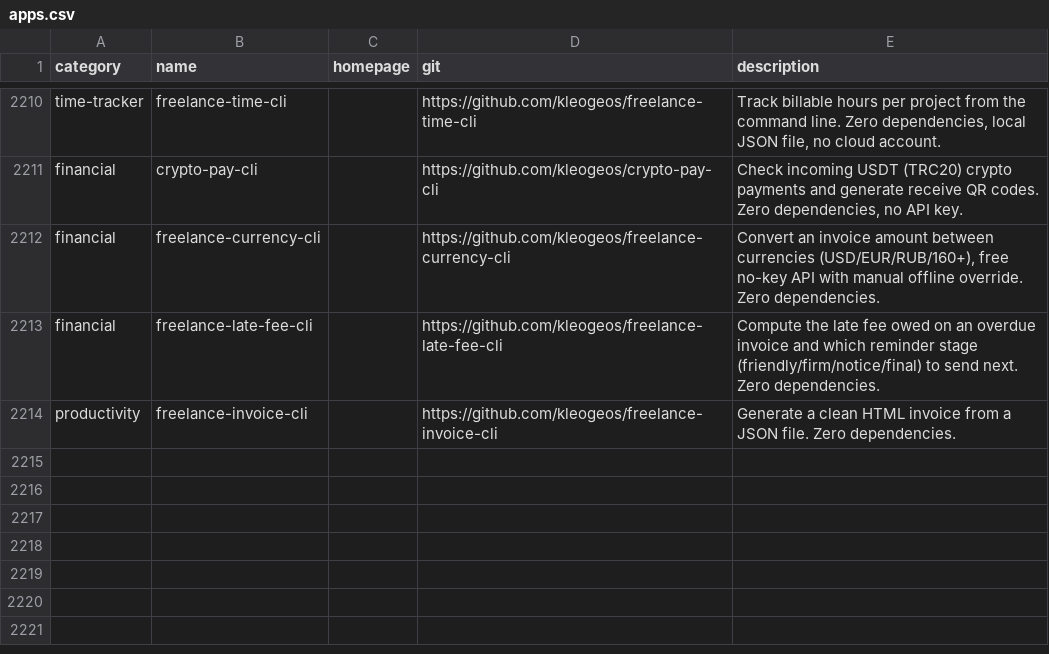
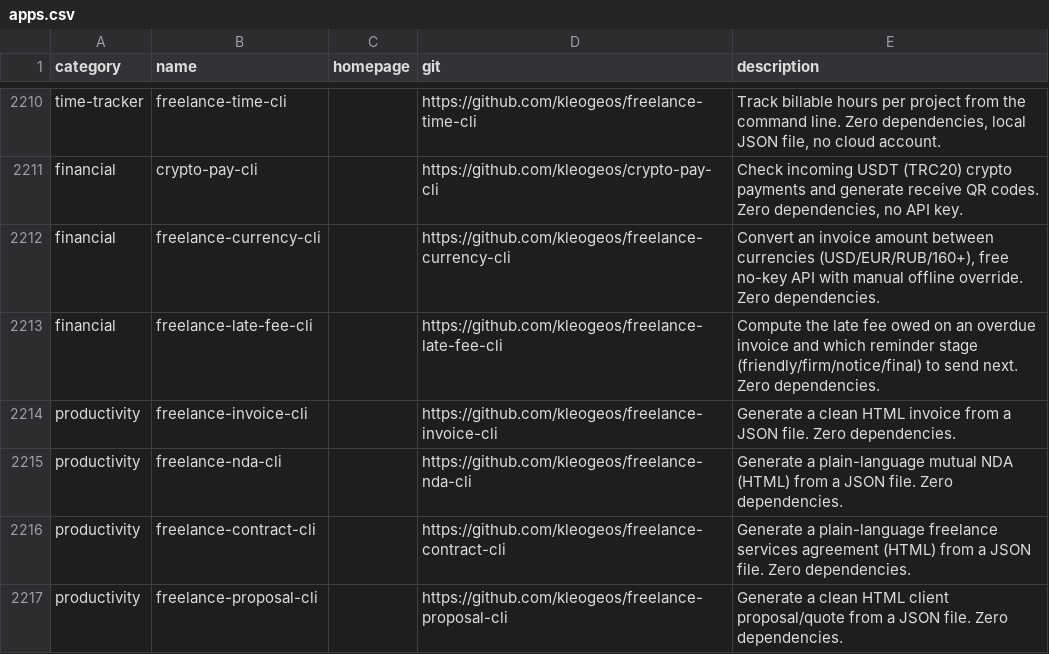
Before and after one commit to kleogeos/awesome-cli-apps-in-a-csv, a CSV file: data/apps.csv, drawn as a sheet; only a part is shown, gaps mark what is left out; the diff names each change by its address in the sheet, - before the commit and + after, or states it on an @@ line.

Commit message:
Add 3 more freelancer document-generator CLIs (NDA, contract, proposal)

```diff
--- a/data/apps.csv
+++ b/data/apps.csv
+row 2215: productivity | freelance-nda-cli |  | https://github.com/kleogeos/freelance-nda-cli | Generate a plain-language mutual NDA (HTML) from a JSON file. Zero dependencies.
+row 2216: productivity | freelance-contract-cli |  | https://github.com/kleogeos/freelance-contract-cli | Generate a plain-language freelance services agreement (HTML) from a JSON file. Zero dependencies.
+row 2217: productivity | freelance-proposal-cli |  | https://github.com/kleogeos/freelance-proposal-cli | Generate a clean HTML client proposal/quote from a JSON file. Zero dependencies.
```
